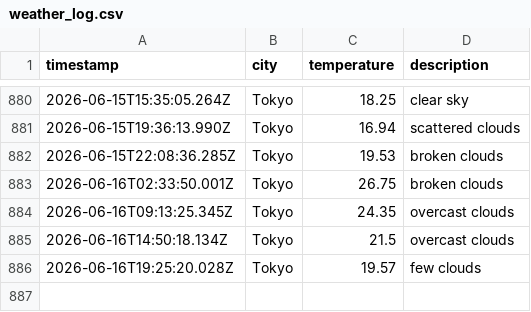
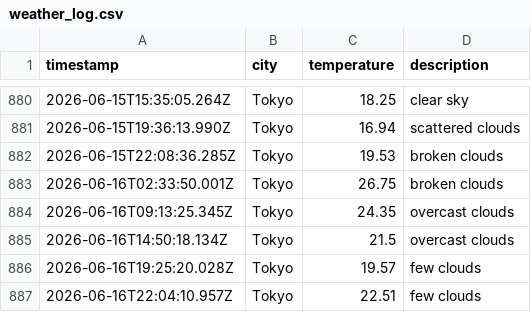
Before and after one commit to UlyssesTyson/Weather-App, a CSV file: data/weather_log.csv, drawn as a sheet; only a part is shown, gaps mark what is left out; the diff names each change by its address in the sheet, - before the commit and + after, or states it on an @@ line.

```diff
--- a/data/weather_log.csv
+++ b/data/weather_log.csv
+row 887: 2026-06-16T22:04:10.957Z | Tokyo | 22.51 | few clouds
```
Also changed, not shown: 1 other file.
